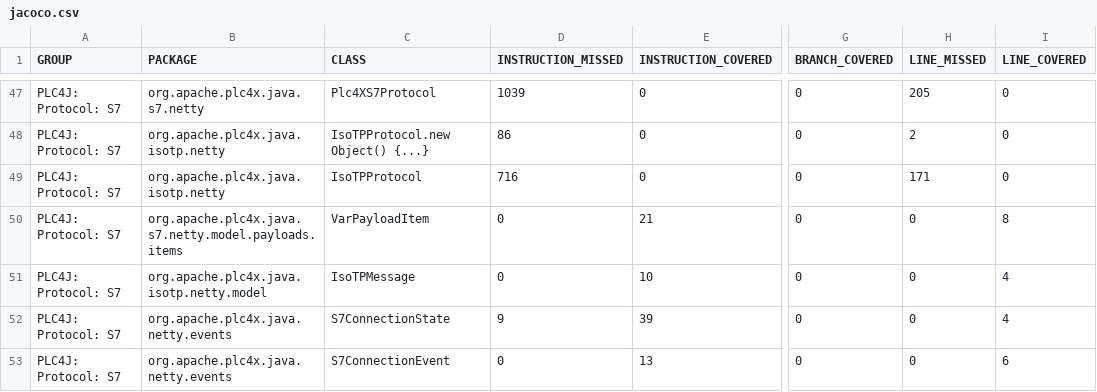
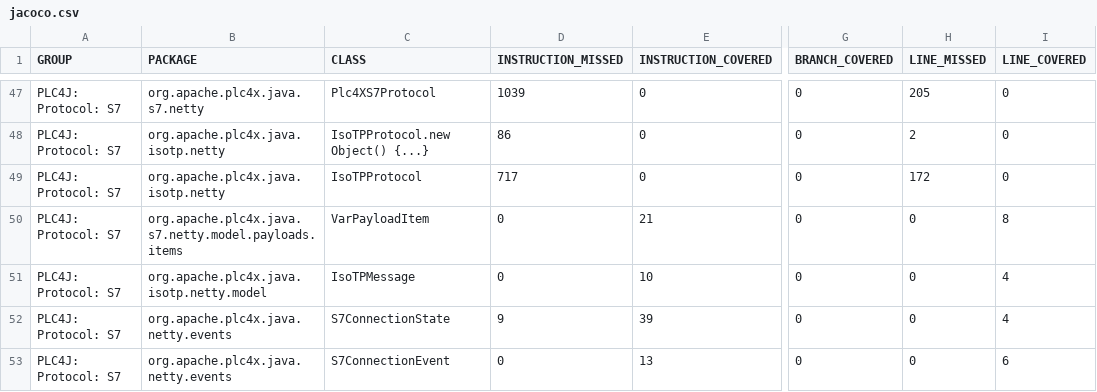
Before and after one commit to zjlhxq/plc4x, a CSV file: plc4j/plc4j-protocols/plc4j-protocol-s7/jacoco/jacoco.csv, drawn as a sheet; only a part is shown, gaps mark what is left out; the diff names each change by its address in the sheet, - before the commit and + after, or states it on an @@ line.

```diff
--- a/plc4j/plc4j-protocols/plc4j-protocol-s7/jacoco/jacoco.csv
+++ b/plc4j/plc4j-protocols/plc4j-protocol-s7/jacoco/jacoco.csv
-D49 (INSTRUCTION_MISSED): 716
+D49 (INSTRUCTION_MISSED): 717
-H49 (LINE_MISSED): 171
+H49 (LINE_MISSED): 172
```
Also changed, not shown: 30 other files.
